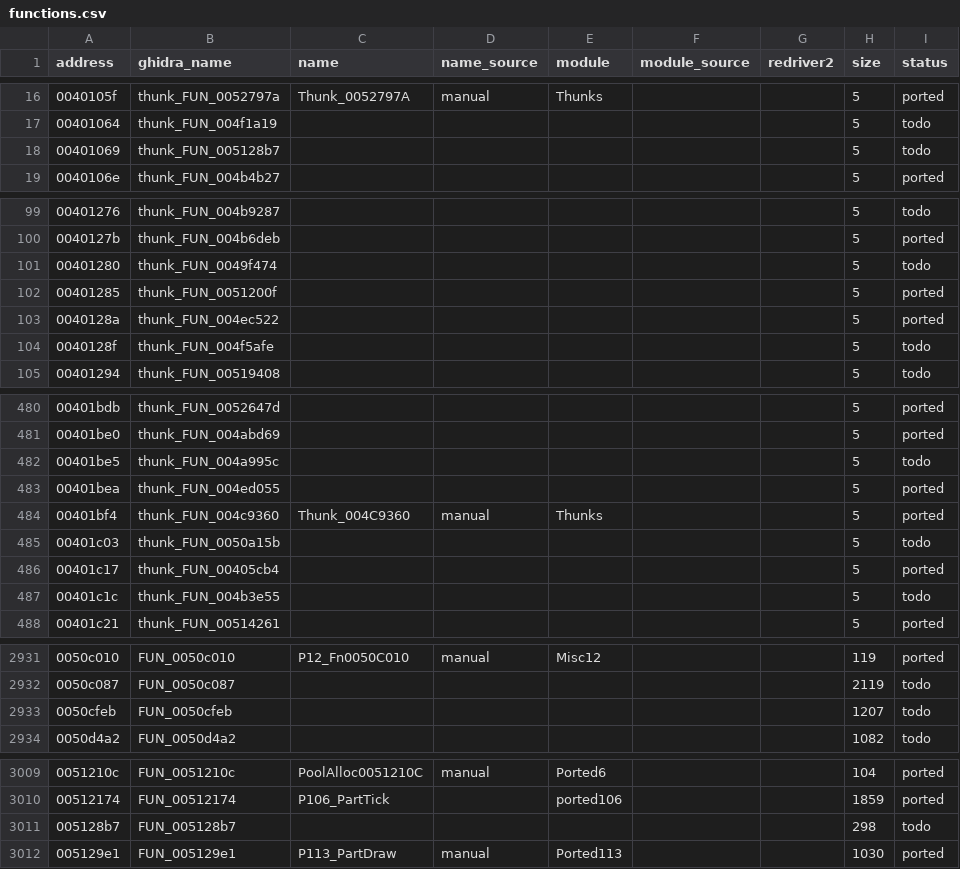
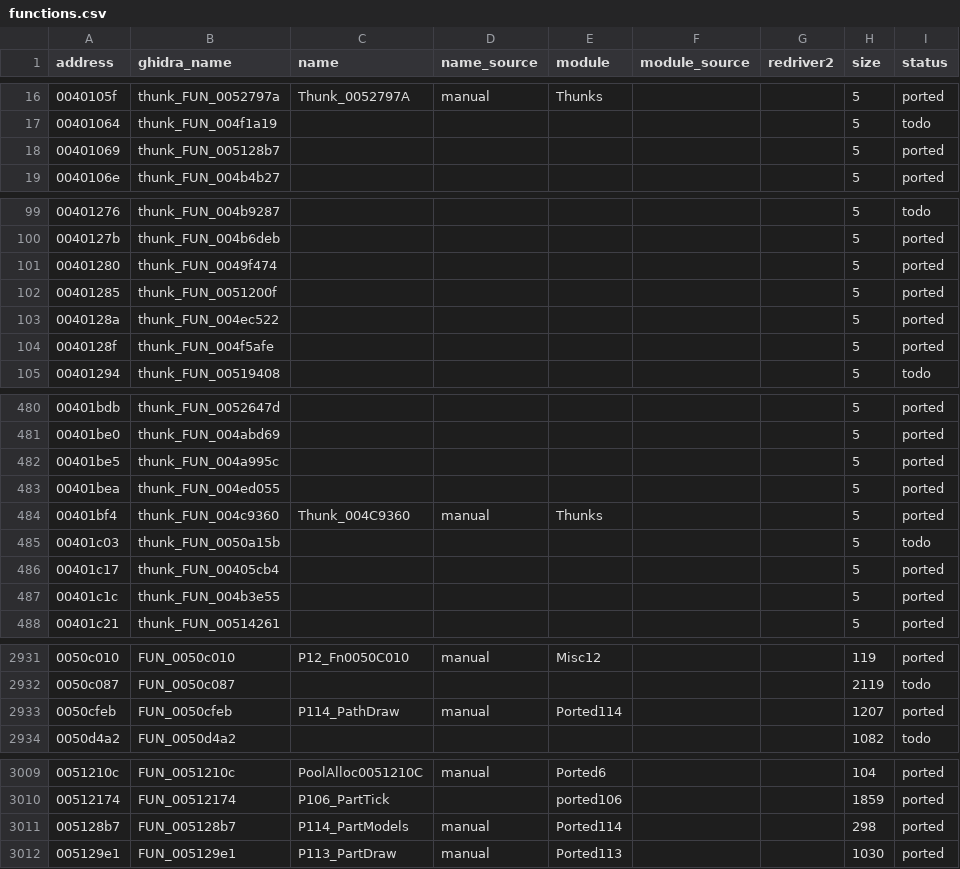
Before and after one commit to r331/driver, a CSV file: docs/functions.csv, drawn as a sheet; only a part is shown, gaps mark what is left out; the diff covers the shown part only.

Commit message:
v1.59: +12 функций (ported114): 0041d53c, 004e5fd7, 004a995c, 005128b7, 004f5afe, 004e8bd0, 0050cfeb, 004b3e55, 004d8511, 0049f474, 005073f1, 0040c8f1; +11 thunk; 2861/3288

```diff
--- a/docs/functions.csv
+++ b/docs/functions.csv
@@ -17,3 +17,3 @@ address,ghidra_name,name,name_source,module,module_source,redriver2,size,status
 00401064,thunk_FUN_004f1a19,,,,,,5,todo
-00401069,thunk_FUN_005128b7,,,,,,5,todo
+00401069,thunk_FUN_005128b7,,,,,,5,ported
 0040106e,thunk_FUN_004b4b27,,,,,,5,ported
@@ -100,6 +100,6 @@ address,ghidra_name,name,name_source,module,module_source,redriver2,size,status
 0040127b,thunk_FUN_004b6deb,,,,,,5,ported
-00401280,thunk_FUN_0049f474,,,,,,5,todo
+00401280,thunk_FUN_0049f474,,,,,,5,ported
 00401285,thunk_FUN_0051200f,,,,,,5,ported
 0040128a,thunk_FUN_004ec522,,,,,,5,ported
-0040128f,thunk_FUN_004f5afe,,,,,,5,todo
+0040128f,thunk_FUN_004f5afe,,,,,,5,ported
 00401294,thunk_FUN_00519408,,,,,,5,todo
@@ -481,3 +481,3 @@ address,ghidra_name,name,name_source,module,module_source,redriver2,size,status
 00401be0,thunk_FUN_004abd69,,,,,,5,ported
-00401be5,thunk_FUN_004a995c,,,,,,5,todo
+00401be5,thunk_FUN_004a995c,,,,,,5,ported
 00401bea,thunk_FUN_004ed055,,,,,,5,ported
@@ -486,3 +486,3 @@ address,ghidra_name,name,name_source,module,module_source,redriver2,size,status
 00401c17,thunk_FUN_00405cb4,,,,,,5,ported
-00401c1c,thunk_FUN_004b3e55,,,,,,5,todo
+00401c1c,thunk_FUN_004b3e55,,,,,,5,ported
 00401c21,thunk_FUN_00514261,,,,,,5,ported
@@ -2932,3 +2932,3 @@ address,ghidra_name,name,name_source,module,module_source,redriver2,size,status
 0050c087,FUN_0050c087,,,,,,2119,todo
-0050cfeb,FUN_0050cfeb,,,,,,1207,todo
+0050cfeb,FUN_0050cfeb,P114_PathDraw,manual,Ported114,,,1207,ported
 0050d4a2,FUN_0050d4a2,,,,,,1082,todo
@@ -3010,3 +3010,3 @@ address,ghidra_name,name,name_source,module,module_source,redriver2,size,status
 00512174,FUN_00512174,P106_PartTick,,ported106,,,1859,ported
-005128b7,FUN_005128b7,,,,,,298,todo
+005128b7,FUN_005128b7,P114_PartModels,manual,Ported114,,,298,ported
 005129e1,FUN_005129e1,P113_PartDraw,manual,Ported113,,,1030,ported
```
Also changed, not shown: 46 edited cells elsewhere in this file, 7 other files.
